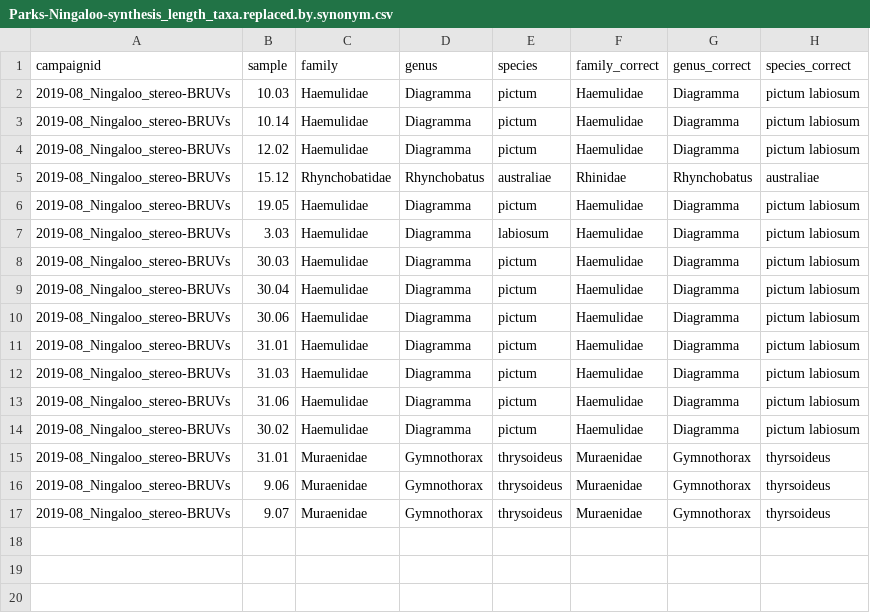
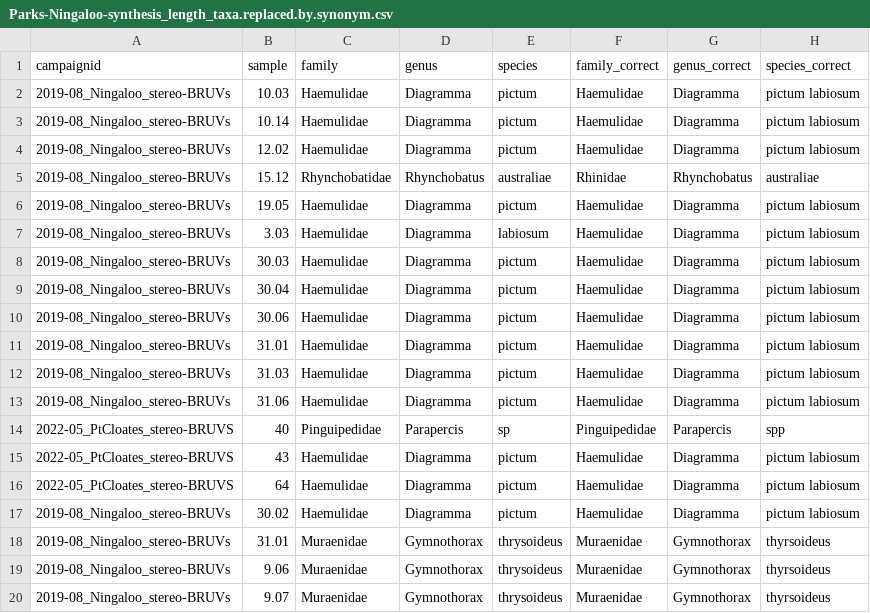
Before and after one commit to UWA-Marine-Ecology-Group-projects/parks-omp-ningaloo, a CSV file: data/errors to check/Parks-Ningaloo-synthesis_length_taxa.replaced.by.synonym.csv, drawn as a sheet; the diff names each change by its address in the sheet, - before the commit and + after, or states it on an @@ line.

```diff
--- a/data/errors to check/Parks-Ningaloo-synthesis_length_taxa.replaced.by.synonym.csv
+++ b/data/errors to check/Parks-Ningaloo-synthesis_length_taxa.replaced.by.synonym.csv
+row 14: 2022-05_PtCloates_stereo-BRUVS | 40 | Pinguipedidae | Parapercis | sp | Pinguipedidae | Parapercis | spp
+row 15: 2022-05_PtCloates_stereo-BRUVS | 43 | Haemulidae | Diagramma | pictum | Haemulidae | Diagramma | pictum labiosum
+row 16: 2022-05_PtCloates_stereo-BRUVS | 64 | Haemulidae | Diagramma | pictum | Haemulidae | Diagramma | pictum labiosum
```
Also changed, not shown: data/errors to check/Parks-Ningaloo-synthesis_maxn_taxa.replaced.by.synonym.csv, data/staging/Parks-Ningaloo-synthesis_maxn.csv, 38 other files.
